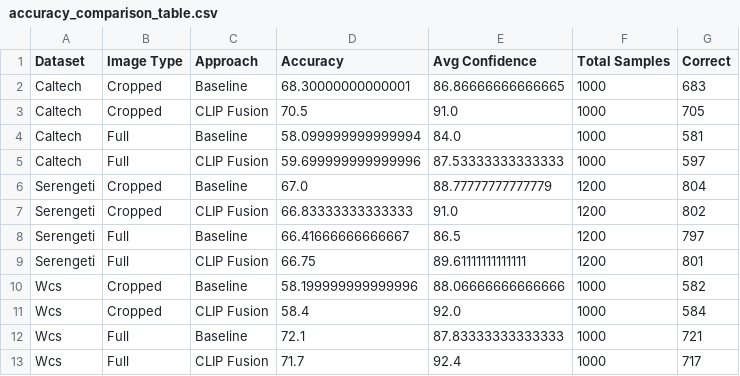
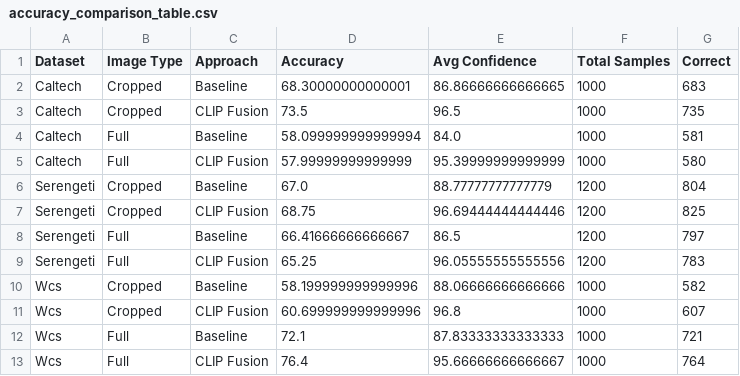
Before and after one commit to LuizAlencar17/WildMatch, a CSV file: results/accuracy_comparison_table.csv, drawn as a sheet.

```diff
--- a/results/accuracy_comparison_table.csv
+++ b/results/accuracy_comparison_table.csv
@@ -2,12 +2,12 @@ Dataset,Image Type,Approach,Accuracy,Avg Confidence,Total Samples,Correct
 Caltech,Cropped,Baseline,68.30000000000001,86.86666666666665,1000,683
-Caltech,Cropped,CLIP Fusion,70.5,91.0,1000,705
+Caltech,Cropped,CLIP Fusion,73.5,96.5,1000,735
 Caltech,Full,Baseline,58.099999999999994,84.0,1000,581
-Caltech,Full,CLIP Fusion,59.699999999999996,87.53333333333333,1000,597
+Caltech,Full,CLIP Fusion,57.99999999999999,95.39999999999999,1000,580
 Serengeti,Cropped,Baseline,67.0,88.77777777777779,1200,804
-Serengeti,Cropped,CLIP Fusion,66.83333333333333,91.0,1200,802
+Serengeti,Cropped,CLIP Fusion,68.75,96.69444444444446,1200,825
 Serengeti,Full,Baseline,66.41666666666667,86.5,1200,797
-Serengeti,Full,CLIP Fusion,66.75,89.61111111111111,1200,801
+Serengeti,Full,CLIP Fusion,65.25,96.05555555555556,1200,783
 Wcs,Cropped,Baseline,58.199999999999996,88.06666666666666,1000,582
-Wcs,Cropped,CLIP Fusion,58.4,92.0,1000,584
+Wcs,Cropped,CLIP Fusion,60.699999999999996,96.8,1000,607
 Wcs,Full,Baseline,72.1,87.83333333333333,1000,721
-Wcs,Full,CLIP Fusion,71.7,92.4,1000,717
+Wcs,Full,CLIP Fusion,76.4,95.66666666666667,1000,764
```
Also changed, not shown: results/improvement_analysis_table.csv, results/predictions/caltech_cropped_clip_fusion_predictions.csv, 16 other files.
